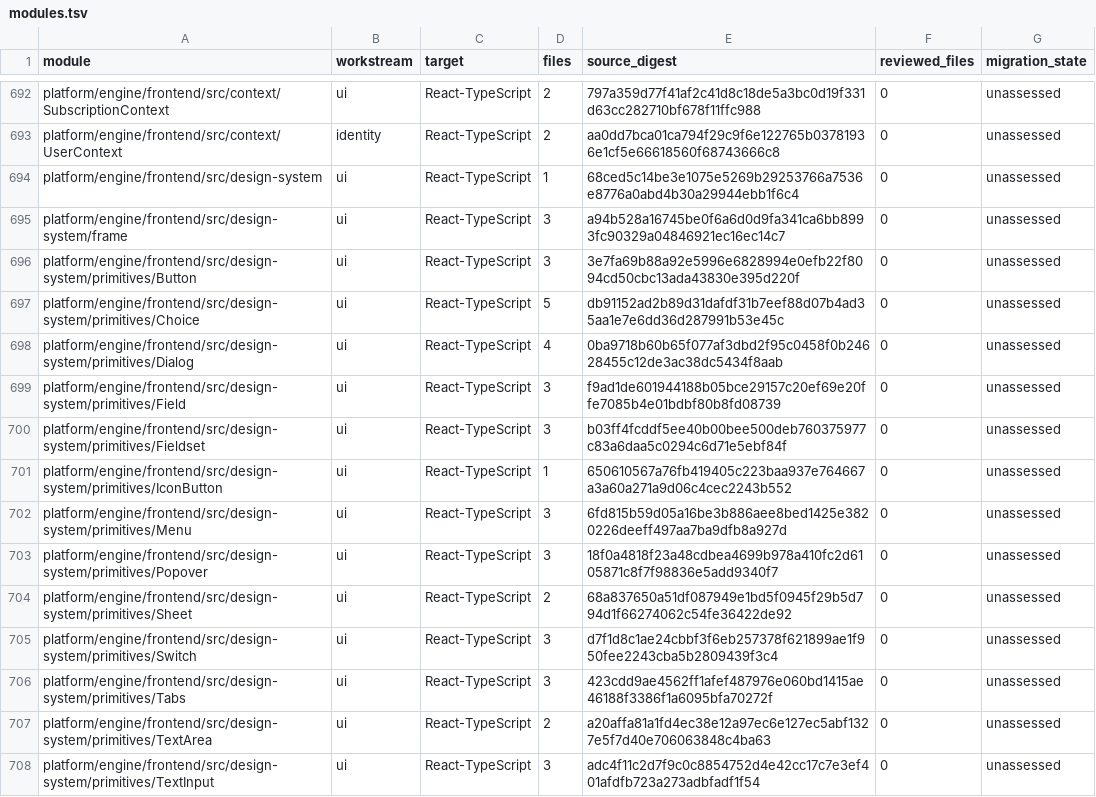
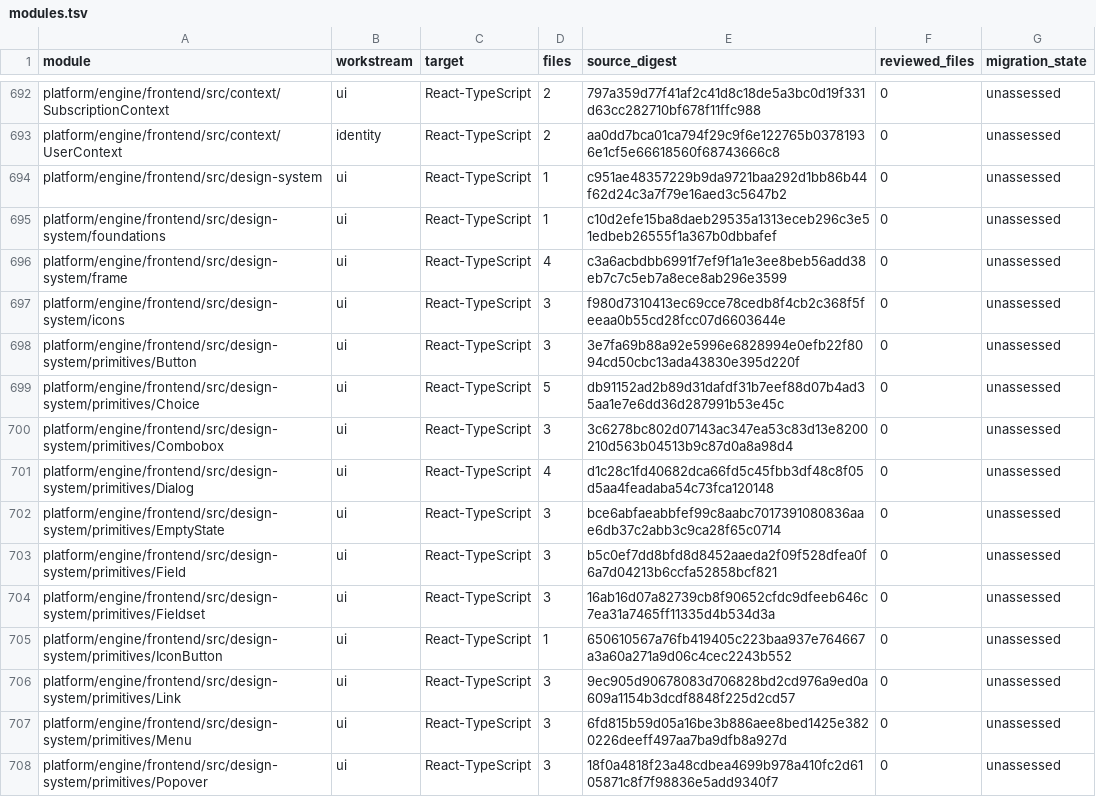
Before and after one commit to vaultix-cloud/vaultix, a TSV file: docs/migration/generated/modules.tsv, drawn as a sheet; only a part is shown, gaps mark what is left out; the shorter side is filled out with more unchanged rows; the diff covers the shown part only.

```diff
--- a/docs/migration/generated/modules.tsv
+++ b/docs/migration/generated/modules.tsv
@@ -693,10 +693,15 @@ platform/engine/frontend/src/context/SubscriptionContext	ui	React-TypeScript	2	7
 platform/engine/frontend/src/context/UserContext	identity	React-TypeScript	2	aa0dd7bca01ca794f29c9f6e122765b03781936e1cf5e66618560f68743666c8	0	unassessed
-platform/engine/frontend/src/design-system	ui	React-TypeScript	1	68ced5c14be3e1075e5269b29253766a7536e8776a0abd4b30a29944ebb1f6c4	0	unassessed
-platform/engine/frontend/src/design-system/frame	ui	React-TypeScript	3	a94b528a16745be0f6a6d0d9fa341ca6bb8993fc90329a04846921ec16ec14c7	0	unassessed
+platform/engine/frontend/src/design-system	ui	React-TypeScript	1	c951ae48357229b9da9721baa292d1bb86b44f62d24c3a7f79e16aed3c5647b2	0	unassessed
+platform/engine/frontend/src/design-system/foundations	ui	React-TypeScript	1	c10d2efe15ba8daeb29535a1313eceb296c3e51edbeb26555f1a367b0dbbafef	0	unassessed
+platform/engine/frontend/src/design-system/frame	ui	React-TypeScript	4	c3a6acbdbb6991f7ef9f1a1e3ee8beb56add38eb7c7c5eb7a8ece8ab296e3599	0	unassessed
+platform/engine/frontend/src/design-system/icons	ui	React-TypeScript	3	f980d7310413ec69cce78cedb8f4cb2c368f5feeaa0b55cd28fcc07d6603644e	0	unassessed
 platform/engine/frontend/src/design-system/primitives/Button	ui	React-TypeScript	3	3e7fa69b88a92e5996e6828994e0efb22f8094cd50cbc13ada43830e395d220f	0	unassessed
 platform/engine/frontend/src/design-system/primitives/Choice	ui	React-TypeScript	5	db91152ad2b89d31dafdf31b7eef88d07b4ad35aa1e7e6dd36d287991b53e45c	0	unassessed
-platform/engine/frontend/src/design-system/primitives/Dialog	ui	React-TypeScript	4	0ba9718b60b65f077af3dbd2f95c0458f0b24628455c12de3ac38dc5434f8aab	0	unassessed
-platform/engine/frontend/src/design-system/primitives/Field	ui	React-TypeScript	3	f9ad1de601944188b05bce29157c20ef69e20ffe7085b4e01bdbf80b8fd08739	0	unassessed
-platform/engine/frontend/src/design-system/primitives/Fieldset	ui	React-TypeScript	3	b03ff4fcddf5ee40b00bee500deb760375977c83a6daa5c0294c6d71e5ebf84f	0	unassessed
+platform/engine/frontend/src/design-system/primitives/Combobox	ui	React-TypeScript	3	3c6278bc802d07143ac347ea53c83d13e8200210d563b04513b9c87d0a8a98d4	0	unassessed
+platform/engine/frontend/src/design-system/primitives/Dialog	ui	React-TypeScript	4	d1c28c1fd40682dca66fd5c45fbb3df48c8f05d5aa4feadaba54c73fca120148	0	unassessed
+platform/engine/frontend/src/design-system/primitives/EmptyState	ui	React-TypeScript	3	bce6abfaeabbfef99c8aabc7017391080836aae6db37c2abb3c9ca28f65c0714	0	unassessed
+platform/engine/frontend/src/design-system/primitives/Field	ui	React-TypeScript	3	b5c0ef7dd8bfd8d8452aaeda2f09f528dfea0f6a7d04213b6ccfa52858bcf821	0	unassessed
+platform/engine/frontend/src/design-system/primitives/Fieldset	ui	React-TypeScript	3	16ab16d07a82739cb8f90652cfdc9dfeeb646c7ea31a7465ff11335d4b534d3a	0	unassessed
 platform/engine/frontend/src/design-system/primitives/IconButton	ui	React-TypeScript	1	650610567a76fb419405c223baa937e764667a3a60a271a9d06c4cec2243b552	0	unassessed
+platform/engine/frontend/src/design-system/primitives/Link	ui	React-TypeScript	3	9ec905d90678083d706828bd2cd976a9ed0a609a1154b3dcdf8848f225d2cd57	0	unassessed
 platform/engine/frontend/src/design-system/primitives/Menu	ui	React-TypeScript	3	6fd815b59d05a16be3b886aee8bed1425e3820226deeff497aa7ba9dfb8a927d	0	unassessed
```
Also changed, not shown: 4 added rows and 5 edited cells elsewhere in this file, 6 other files.
